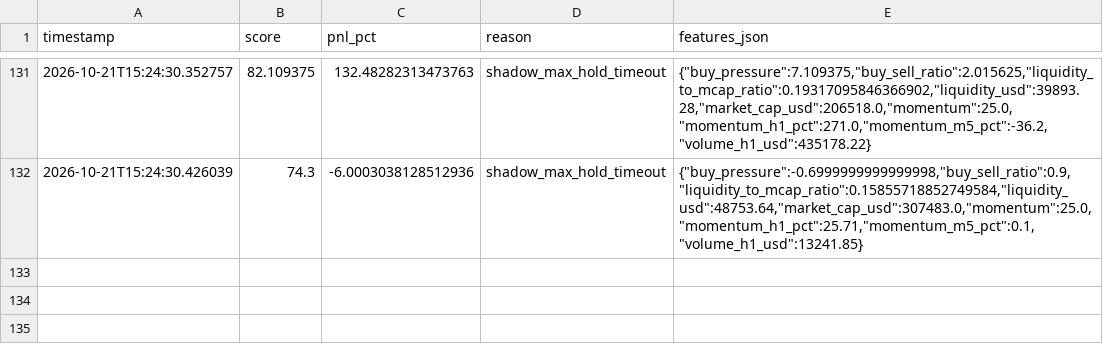
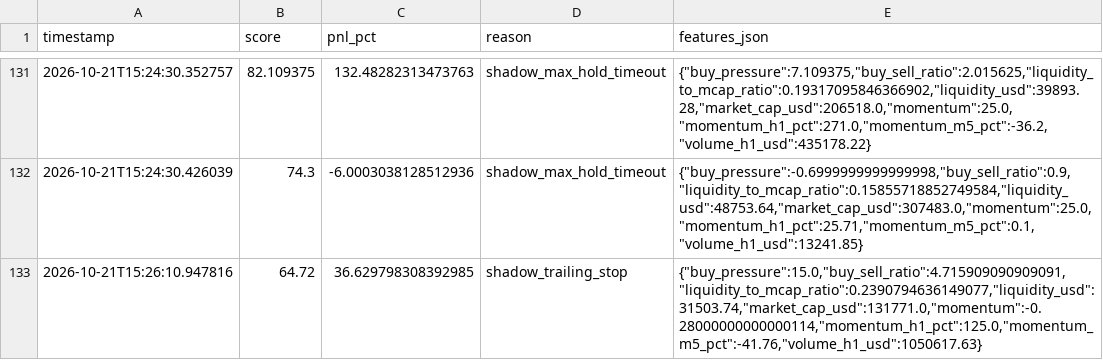
Before and after one commit to amincanani1985-web/meme-scanner-bot, a CSV file: shadow_observations.csv, drawn as a sheet; only a part is shown, gaps mark what is left out.

```diff
--- a/shadow_observations.csv
+++ b/shadow_observations.csv
@@ -132 +132,2 @@ timestamp,score,pnl_pct,reason,features_json
 2026-10-21T15:24:30.426039,74.3,-6.0003038128512936,shadow_max_hold_timeout,"{""buy_pressure"":-0.6999999999999998,""buy_sell_ratio"":0.9,""liquidity_to_mcap_ratio"":0.15855718852749584,""liquidity_usd"":48753.64,""market_cap_usd"":307483.0,""momentum"":25.0,""momentum_h1_pct"":25.71,""momentum_m5_pct"":0.1,""volume_h1_usd"":13241.85}"
+2026-10-21T15:26:10.947816,64.72,36.629798308392985,shadow_trailing_stop,"{""buy_pressure"":15.0,""buy_sell_ratio"":4.715909090909091,""liquidity_to_mcap_ratio"":0.2390794636149077,""liquidity_usd"":31503.74,""market_cap_usd"":131771.0,""momentum"":-0.28000000000000114,""momentum_h1_pct"":125.0,""momentum_m5_pct"":-41.76,""volume_h1_usd"":1050617.63}"
```
Also changed, not shown: 4 other files.
